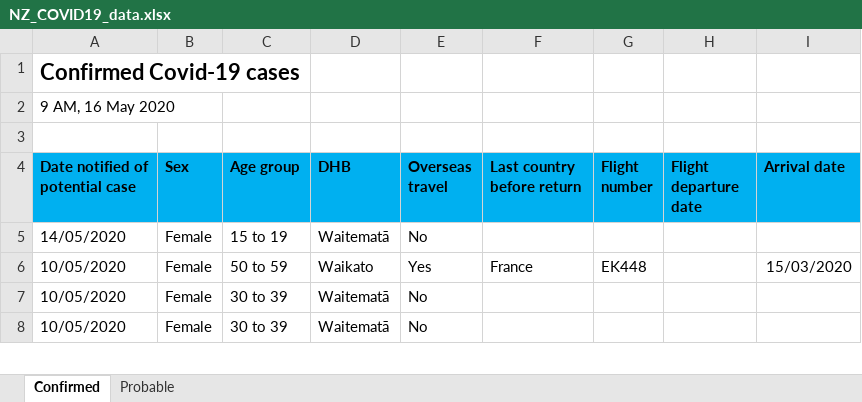
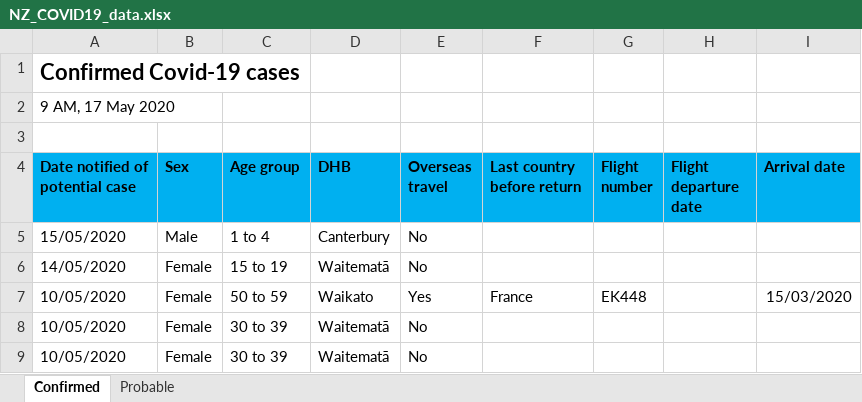
Before and after one commit to sirselim/covid_analysis, an Excel workbook: data/NZ_COVID19_data.xlsx, sheet Confirmed, drawn as a sheet; only a part is shown; values as stored, in another font and other column widths than the file's, no borders; the diff names each change by its address in the sheet, - before the commit and + after, or states it on an @@ line.

```diff
--- a/data/NZ_COVID19_data.xlsx (sheet Confirmed)
+++ b/data/NZ_COVID19_data.xlsx (sheet Confirmed)
-A2 (Date notified of potential case): 9 AM, 16 May 2020
+A2 (Date notified of potential case): 9 AM, 17 May 2020
+row 5: 15/05/2020 | Male | 1 to 4 | Canterbury | No
```
Also changed, not shown: sheet Probable, 9 other files.
